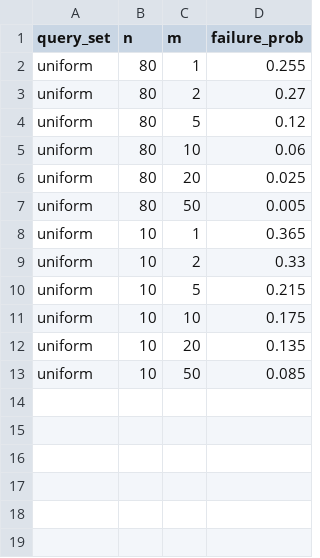
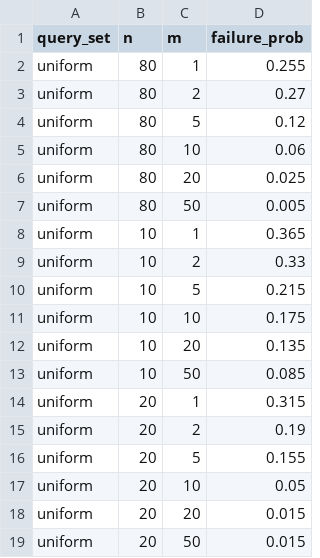
Before and after one commit to hhelm10/bbo, a CSV file: results/system_prompt/failure_probs.csv, drawn as a sheet; the diff names each change by its address in the sheet, - before the commit and + after, or states it on an @@ line.

```diff
--- a/results/system_prompt/failure_probs.csv
+++ b/results/system_prompt/failure_probs.csv
+row 14: uniform | 20 | 1 | 0.315
+row 15: uniform | 20 | 2 | 0.19
+row 16: uniform | 20 | 5 | 0.155
+row 17: uniform | 20 | 10 | 0.05
+row 18: uniform | 20 | 20 | 0.015
+row 19: uniform | 20 | 50 | 0.015
```
Also changed, not shown: results/motivating/failure_probs.csv, 4 other files.
